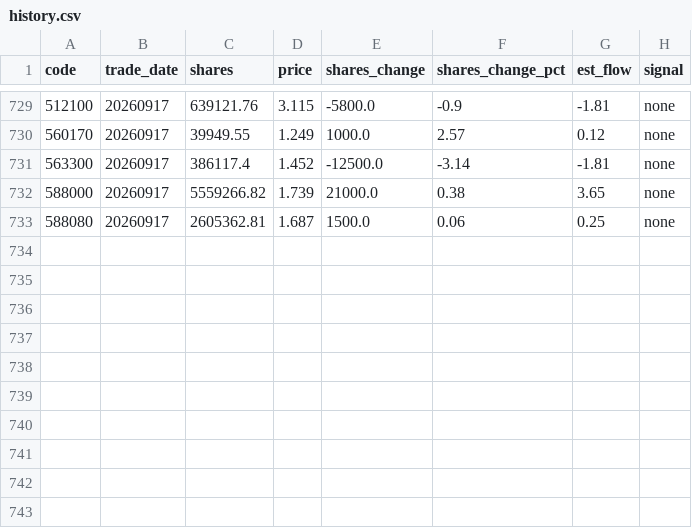
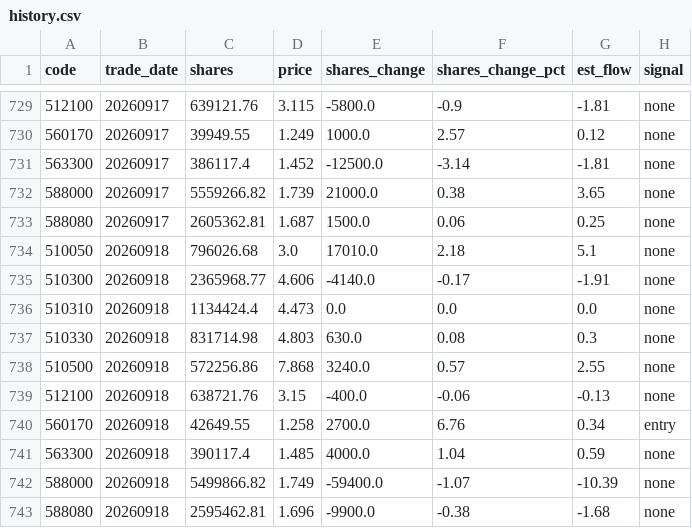
Before and after one commit to marzanmallakcp676-byte/national-team-watch, a CSV file: data/history.csv, drawn as a sheet; only a part is shown, gaps mark what is left out.

```diff
--- a/data/history.csv
+++ b/data/history.csv
@@ -733 +733,11 @@ code,trade_date,shares,price,shares_change,shares_change_pct,est_flow,signal
 588080,20260917,2605362.81,1.687,1500.0,0.06,0.25,none
+510050,20260918,796026.68,3.0,17010.0,2.18,5.1,none
+510300,20260918,2365968.77,4.606,-4140.0,-0.17,-1.91,none
+510310,20260918,1134424.4,4.473,0.0,0.0,0.0,none
+510330,20260918,831714.98,4.803,630.0,0.08,0.3,none
+510500,20260918,572256.86,7.868,3240.0,0.57,2.55,none
+512100,20260918,638721.76,3.15,-400.0,-0.06,-0.13,none
+560170,20260918,42649.55,1.258,2700.0,6.76,0.34,entry
+563300,20260918,390117.4,1.485,4000.0,1.04,0.59,none
+588000,20260918,5499866.82,1.749,-59400.0,-1.07,-10.39,none
+588080,20260918,2595462.81,1.696,-9900.0,-0.38,-1.68,none
```
